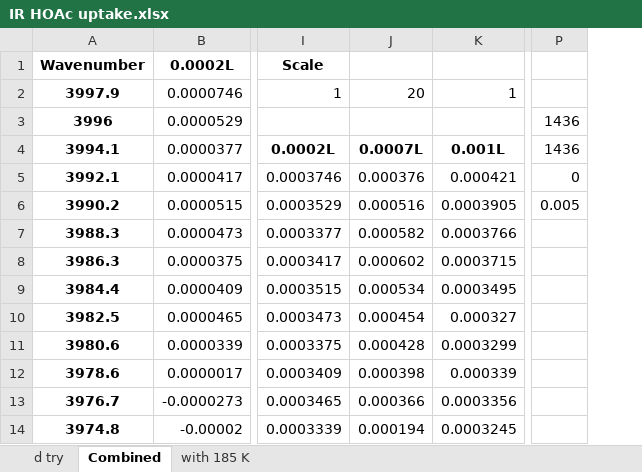
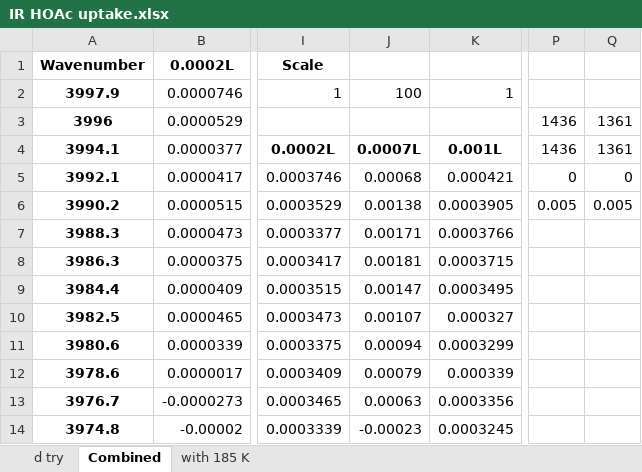
Before and after one commit to mannyfin/IRAS, an Excel workbook: HOAc work/Pt(100)/IR chamber/Pt100 acetic acid seq anneal/IR HOAc uptake.xlsx, sheet Combined, drawn as a sheet; only a part is shown, gaps mark what is left out; values as stored, in another font and other column widths than the file's, no borders; charts and pictures not drawn; removed rows and columns are numbered as before the commit, all else as after; the diff names each change by its address in the sheet, - before the commit and + after, or states it on an @@ line.

```diff
--- a/HOAc work/Pt(100)/IR chamber/Pt100 acetic acid seq anneal/IR HOAc uptake.xlsx (sheet Combined)
+++ b/HOAc work/Pt(100)/IR chamber/Pt100 acetic acid seq anneal/IR HOAc uptake.xlsx (sheet Combined)
-column J, rows 2-14: 20 |  | 0.0007L | 0.000376 | 0.000516 | 0.000582 | 0.000602 | 0.000534 | 0.000454 | 0.000428 | 0.000398 | 0.000366 | 0.000194
+column J, rows 2-14: 100 |  | 0.0007L | 0.00068 | 0.00138 | 0.00171 | 0.00181 | 0.00147 | 0.00107 | 0.00094 | 0.00079 | 0.00063 | -0.00023
+column Q, rows 3-6: 1361 | 1361 | 0 | 0.005
```
Also changed, not shown: sheet with 185 K, charts or pictures.
